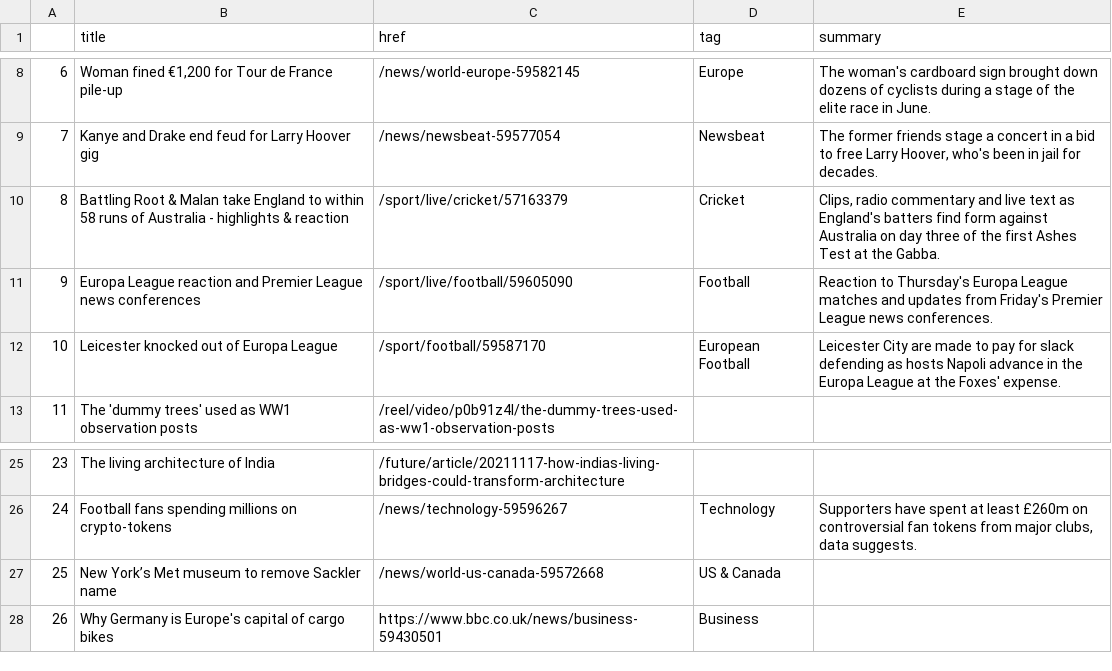
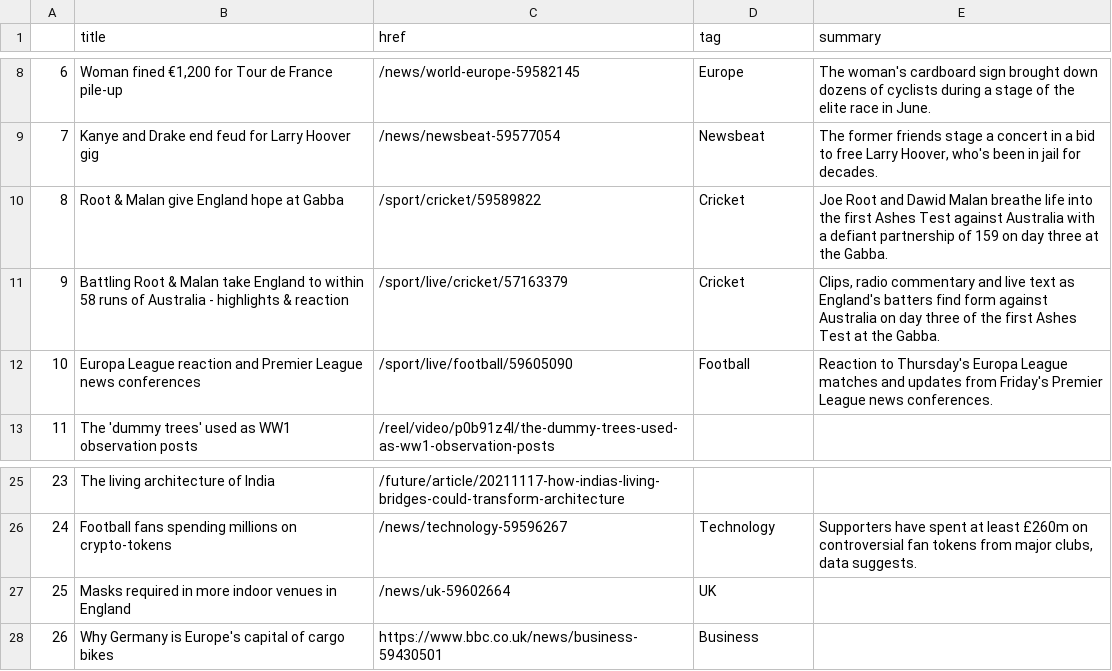
Before and after one commit to joaquin-rosado/automatic-scraper, a CSV file: bbc-headlines.csv, drawn as a sheet; only a part is shown, gaps mark what is left out.

```diff
--- a/bbc-headlines.csv
+++ b/bbc-headlines.csv
@@ -9,5 +9,5 @@
 7,Kanye and Drake end feud for Larry Hoover gig,/news/newsbeat-59577054,Newsbeat,"The former friends stage a concert in a bid to free Larry Hoover, who's been in jail for decades."
-8,Battling Root & Malan take England to within 58 runs of Australia - highlights & reaction,/sport/live/cricket/57163379,Cricket,"Clips, radio commentary and live text as England's batters find form against Australia on day three of the first Ashes Test at the Gabba."
-9,Europa League reaction and Premier League news conferences,/sport/live/football/59605090,Football,Reaction to Thursday's Europa League matches and updates from Friday's Premier League news conferences.
-10,Leicester knocked out of Europa League,/sport/football/59587170,European Football,Leicester City are made to pay for slack defending as hosts Napoli advance in the Europa League at the Foxes' expense.
+8,Root & Malan give England hope at Gabba,/sport/cricket/59589822,Cricket,Joe Root and Dawid Malan breathe life into the first Ashes Test against Australia with a defiant partnership of 159 on day three at the Gabba.
+9,Battling Root & Malan take England to within 58 runs of Australia - highlights & reaction,/sport/live/cricket/57163379,Cricket,"Clips, radio commentary and live text as England's batters find form against Australia on day three of the first Ashes Test at the Gabba."
+10,Europa League reaction and Premier League news conferences,/sport/live/football/59605090,Football,Reaction to Thursday's Europa League matches and updates from Friday's Premier League news conferences.
 11,The 'dummy trees' used as WW1 observation posts,/reel/video/p0b91z4l/the-dummy-trees-used-as-ww1-observation-posts,,
@@ -26,3 +26,3 @@
 24,Football fans spending millions on crypto-tokens,/news/technology-59596267,Technology,"Supporters have spent at least £260m on controversial fan tokens from major clubs, data suggests."
-25,New York’s Met museum to remove Sackler name,/news/world-us-canada-59572668,US & Canada,
+25,Masks required in more indoor venues in England,/news/uk-59602664,UK,
 26,Why Germany is Europe's capital of cargo bikes,https://www.bbc.co.uk/news/business-59430501,Business,
```
